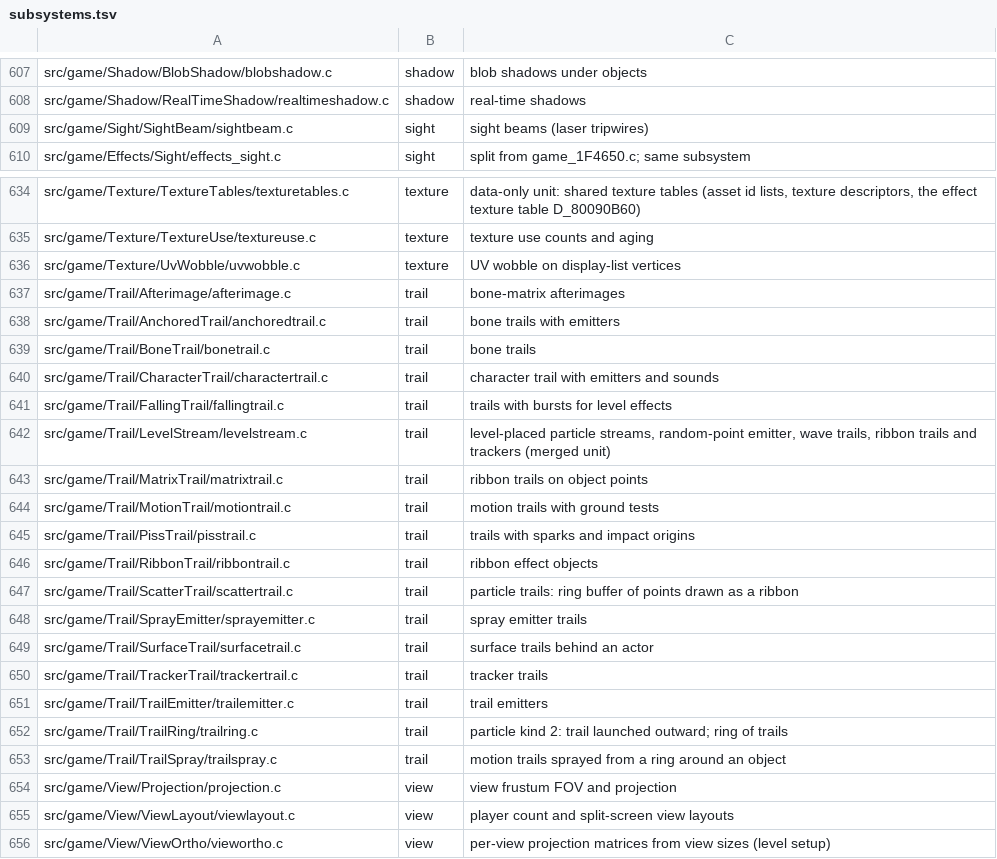
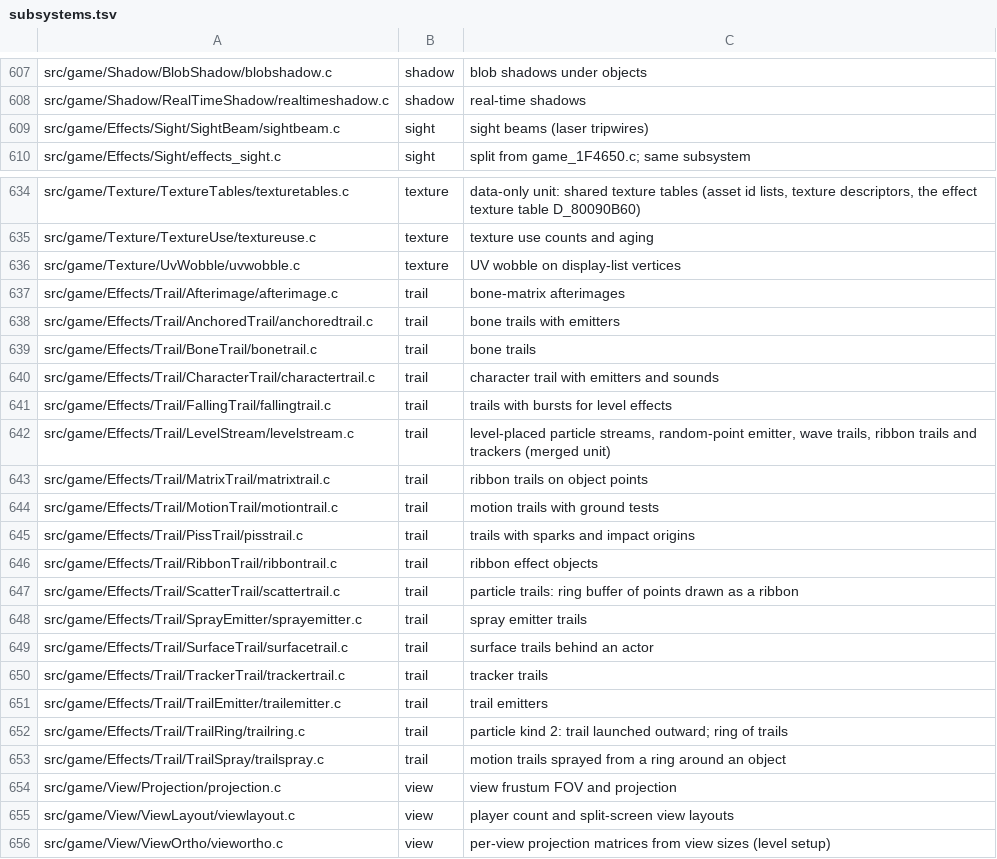
Before and after one commit to sholdee/conker-decomp, a TSV file: tools/subsystems.tsv, drawn as a sheet; only a part is shown, gaps mark what is left out.

```diff
--- a/tools/subsystems.tsv
+++ b/tools/subsystems.tsv
@@ -608,3 +608,3 @@ src/game/Shadow/BlobShadow/blobshadow.c	shadow	blob shadows under objects
 src/game/Shadow/RealTimeShadow/realtimeshadow.c	shadow	real-time shadows
-src/game/Sight/SightBeam/sightbeam.c	sight	sight beams (laser tripwires)
+src/game/Effects/Sight/SightBeam/sightbeam.c	sight	sight beams (laser tripwires)
 src/game/Effects/Sight/effects_sight.c	sight	split from game_1F4650.c; same subsystem
@@ -636,19 +636,19 @@ src/game/Texture/TextureUse/textureuse.c	texture	texture use counts and aging
 src/game/Texture/UvWobble/uvwobble.c	texture	UV wobble on display-list vertices
-src/game/Trail/Afterimage/afterimage.c	trail	bone-matrix afterimages
-src/game/Trail/AnchoredTrail/anchoredtrail.c	trail	bone trails with emitters
-src/game/Trail/BoneTrail/bonetrail.c	trail	bone trails
-src/game/Trail/CharacterTrail/charactertrail.c	trail	character trail with emitters and sounds
-src/game/Trail/FallingTrail/fallingtrail.c	trail	trails with bursts for level effects
-src/game/Trail/LevelStream/levelstream.c	trail	level-placed particle streams, random-point emitter, wave trails, ribbon trails and trackers (merged unit)
-src/game/Trail/MatrixTrail/matrixtrail.c	trail	ribbon trails on object points
-src/game/Trail/MotionTrail/motiontrail.c	trail	motion trails with ground tests
-src/game/Trail/PissTrail/pisstrail.c	trail	trails with sparks and impact origins
-src/game/Trail/RibbonTrail/ribbontrail.c	trail	ribbon effect objects
-src/game/Trail/ScatterTrail/scattertrail.c	trail	particle trails: ring buffer of points drawn as a ribbon
-src/game/Trail/SprayEmitter/sprayemitter.c	trail	spray emitter trails
-src/game/Trail/SurfaceTrail/surfacetrail.c	trail	surface trails behind an actor
-src/game/Trail/TrackerTrail/trackertrail.c	trail	tracker trails
-src/game/Trail/TrailEmitter/trailemitter.c	trail	trail emitters
-src/game/Trail/TrailRing/trailring.c	trail	particle kind 2: trail launched outward; ring of trails
-src/game/Trail/TrailSpray/trailspray.c	trail	motion trails sprayed from a ring around an object
+src/game/Effects/Trail/Afterimage/afterimage.c	trail	bone-matrix afterimages
+src/game/Effects/Trail/AnchoredTrail/anchoredtrail.c	trail	bone trails with emitters
+src/game/Effects/Trail/BoneTrail/bonetrail.c	trail	bone trails
+src/game/Effects/Trail/CharacterTrail/charactertrail.c	trail	character trail with emitters and sounds
+src/game/Effects/Trail/FallingTrail/fallingtrail.c	trail	trails with bursts for level effects
+src/game/Effects/Trail/LevelStream/levelstream.c	trail	level-placed particle streams, random-point emitter, wave trails, ribbon trails and trackers (merged unit)
+src/game/Effects/Trail/MatrixTrail/matrixtrail.c	trail	ribbon trails on object points
+src/game/Effects/Trail/MotionTrail/motiontrail.c	trail	motion trails with ground tests
+src/game/Effects/Trail/PissTrail/pisstrail.c	trail	trails with sparks and impact origins
+src/game/Effects/Trail/RibbonTrail/ribbontrail.c	trail	ribbon effect objects
+src/game/Effects/Trail/ScatterTrail/scattertrail.c	trail	particle trails: ring buffer of points drawn as a ribbon
+src/game/Effects/Trail/SprayEmitter/sprayemitter.c	trail	spray emitter trails
+src/game/Effects/Trail/SurfaceTrail/surfacetrail.c	trail	surface trails behind an actor
+src/game/Effects/Trail/TrackerTrail/trackertrail.c	trail	tracker trails
+src/game/Effects/Trail/TrailEmitter/trailemitter.c	trail	trail emitters
+src/game/Effects/Trail/TrailRing/trailring.c	trail	particle kind 2: trail launched outward; ring of trails
+src/game/Effects/Trail/TrailSpray/trailspray.c	trail	motion trails sprayed from a ring around an object
 src/game/View/Projection/projection.c	view	view frustum FOV and projection
```
Also changed, not shown: tools/accounting.tsv, 27 other files.
